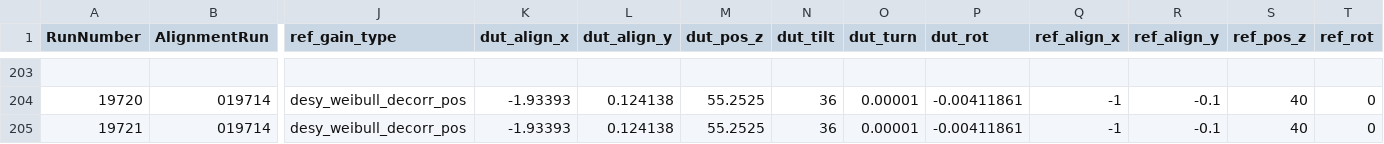
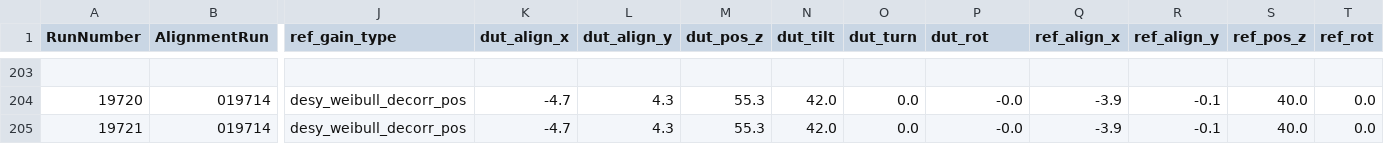
Before and after one commit to simonspa/testbeam-analysis, a CSV file: runlist.csv, drawn as a sheet; only a part is shown, gaps mark what is left out; the diff covers the shown part only; the diff names each change by its address in the sheet, - before the commit and + after, or states it on an @@ line.

```diff
--- a/runlist.csv
+++ b/runlist.csv
-K204:K205 (dut_align_x): -1.93393
+K204:K205 (dut_align_x): -4.7
-L204:L205 (dut_align_y): 0.124138
+L204:L205 (dut_align_y): 4.3
-M204:M205 (dut_pos_z): 55.2525
+M204:M205 (dut_pos_z): 55.3
-N204:N205 (dut_tilt): 36
+N204:N205 (dut_tilt): 42.0
-O204:O205 (dut_turn): 0.00001
+O204:O205 (dut_turn): 0.0
-P204:P205 (dut_rot): -0.00411861
+P204:P205 (dut_rot): -0.0
-Q204:Q205 (ref_align_x): -1
+Q204:Q205 (ref_align_x): -3.9
-S204:S205 (ref_pos_z): 40
+S204:S205 (ref_pos_z): 40.0
-T204:T205 (ref_rot): 0
+T204:T205 (ref_rot): 0.0
```
Also changed, not shown: 54 edited cells elsewhere in this file, 1 other file.
